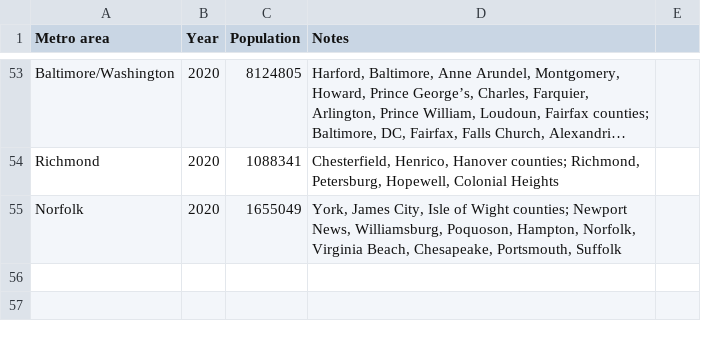
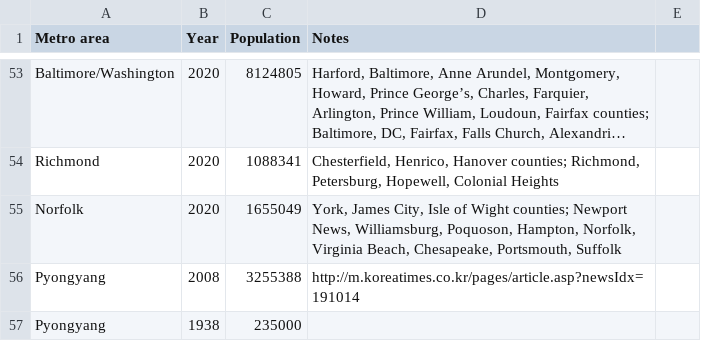
Before and after one commit to johnbrussell/airline-game, a CSV file: data/populations.csv, drawn as a sheet; only a part is shown, gaps mark what is left out; long unchanged cells end in …; the diff names each change by its address in the sheet, - before the commit and + after, or states it on an @@ line.

Commit message:
Pyongyang

```diff
--- a/data/populations.csv
+++ b/data/populations.csv
+row 56: Pyongyang | 2008 | 3255388 | http://m.koreatimes.co.kr/pages/article.asp?newsIdx=191014
+row 57: Pyongyang | 1938 | 235000
```
Also changed, not shown: data/airports.csv, data/metro_areas.csv, 1 other file.
